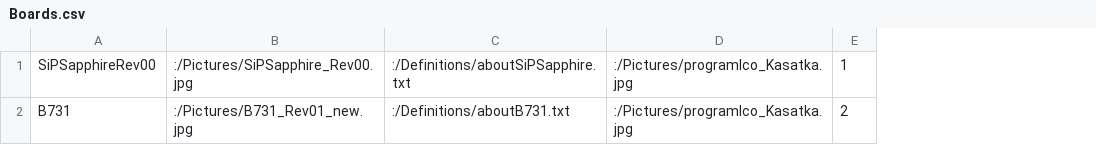
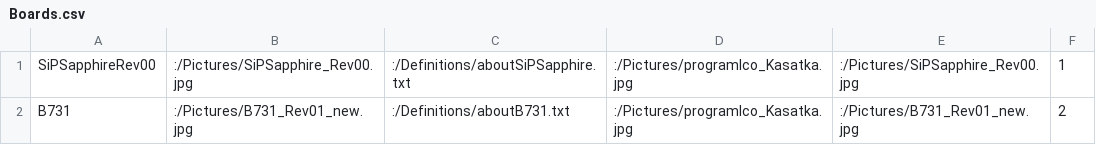
Before and after one commit to Mar94oK/TeApSy, a CSV file: TeApSy/Tables/Boards/Boards.csv, drawn as a sheet; the diff names each change by its address in the sheet, - before the commit and + after, or states it on an @@ line.

Commit message:
Trying to set the Image to the MainBoardWidget.
-now works, but only the size of the picture is the issue. How to
control it?

```diff
--- a/TeApSy/Tables/Boards/Boards.csv
+++ b/TeApSy/Tables/Boards/Boards.csv
+column E, rows 1-2: :/Pictures/SiPSapphire_Rev00.jpg | :/Pictures/B731_Rev01_new.jpg
```
Also changed, not shown: 11 other files.
